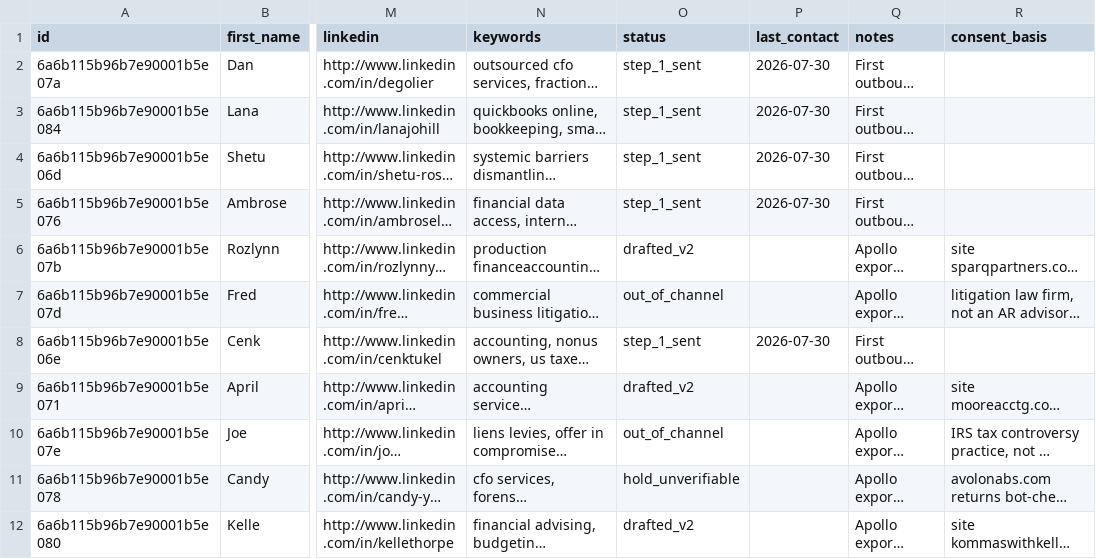
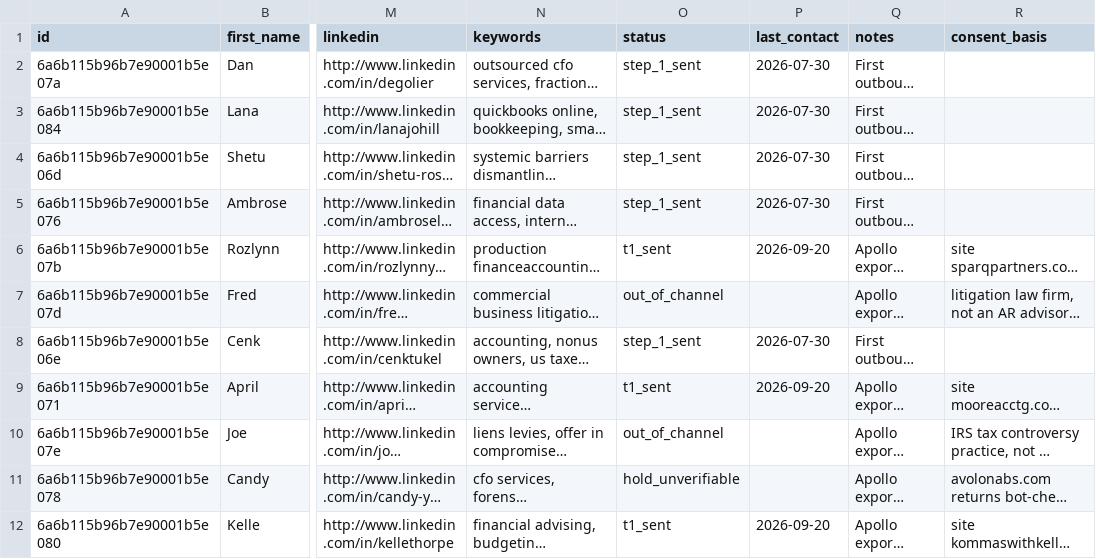
Before and after one commit to davidmugambi104/collectly, a CSV file: outreach/data/bookkeeper-channel-prospects.csv, drawn as a sheet; only a part is shown, gaps mark what is left out; long unchanged cells end in …; the diff names each change by its address in the sheet, - before the commit and + after, or states it on an @@ line.

```diff
--- a/outreach/data/bookkeeper-channel-prospects.csv
+++ b/outreach/data/bookkeeper-channel-prospects.csv
-O6 (status): drafted_v2
+O6 (status): t1_sent
-P6 (last_contact): (empty)
+P6 (last_contact): 2026-09-20
-O9 (status): drafted_v2
+O9 (status): t1_sent
-P9 (last_contact): (empty)
+P9 (last_contact): 2026-09-20
-O12 (status): drafted_v2
+O12 (status): t1_sent
-P12 (last_contact): (empty)
+P12 (last_contact): 2026-09-20
```
Also changed, not shown: 2 other files.
